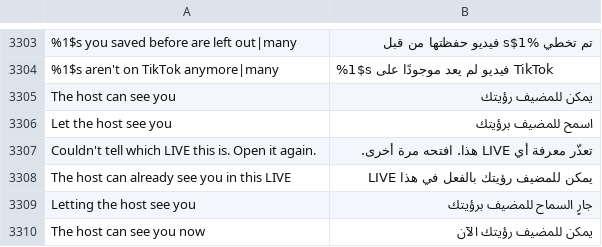
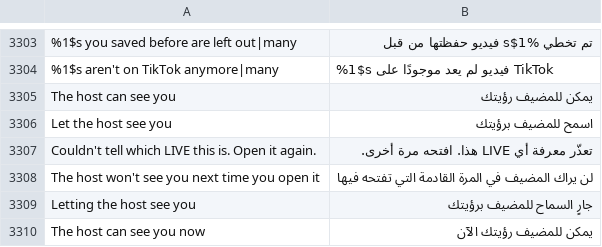
Before and after one commit to SysAdminDoc/HushFeed, a TSV file: extensions/tiktok/src/main/l10n/ar.tsv, drawn as a sheet; only a part is shown, gaps mark what is left out.

```diff
--- a/extensions/tiktok/src/main/l10n/ar.tsv
+++ b/extensions/tiktok/src/main/l10n/ar.tsv
@@ -3307,3 +3307,3 @@ Let the host see you	اسمح للمضيف برؤيتك
 Couldn't tell which LIVE this is. Open it again.	تعذّر معرفة أي LIVE هذا. افتحه مرة أخرى.
-The host can already see you in this LIVE	يمكن للمضيف رؤيتك بالفعل في هذا LIVE
+The host won't see you next time you open it	لن يراك المضيف في المرة القادمة التي تفتحه فيها
 Letting the host see you	جارٍ السماح للمضيف برؤيتك
```
Also changed, not shown: extensions/tiktok/src/main/l10n/az.tsv, extensions/tiktok/src/main/l10n/in.csv, 26 other files.
